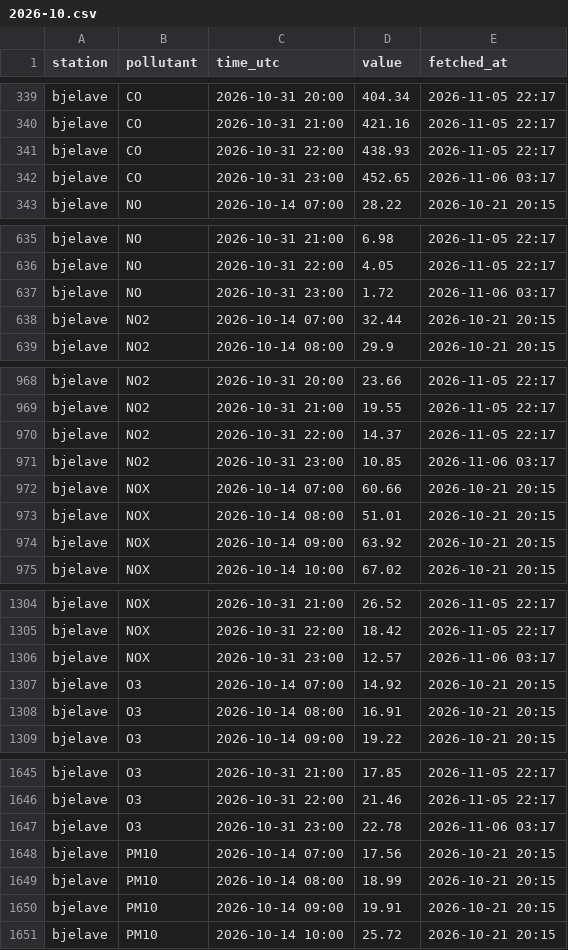
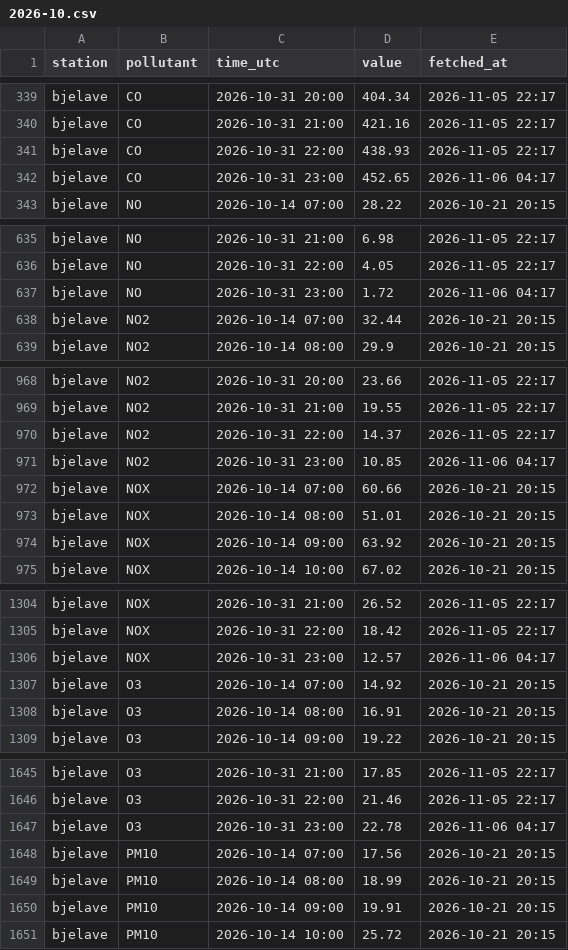
Before and after one commit to bbasic1/ZagadjenjeSA, a CSV file: data/fhmz/2026-10.csv, drawn as a sheet; only a part is shown, gaps mark what is left out; the diff covers the shown part only.

```diff
--- a/data/fhmz/2026-10.csv
+++ b/data/fhmz/2026-10.csv
@@ -341,3 +341,3 @@ bjelave,CO,2026-10-31 21:00,421.16,2026-11-05 22:17
 bjelave,CO,2026-10-31 22:00,438.93,2026-11-05 22:17
-bjelave,CO,2026-10-31 23:00,452.65,2026-11-06 03:17
+bjelave,CO,2026-10-31 23:00,452.65,2026-11-06 04:17
 bjelave,NO,2026-10-14 07:00,28.22,2026-10-21 20:15
@@ -636,3 +636,3 @@ bjelave,NO,2026-10-31 21:00,6.98,2026-11-05 22:17
 bjelave,NO,2026-10-31 22:00,4.05,2026-11-05 22:17
-bjelave,NO,2026-10-31 23:00,1.72,2026-11-06 03:17
+bjelave,NO,2026-10-31 23:00,1.72,2026-11-06 04:17
 bjelave,NO2,2026-10-14 07:00,32.44,2026-10-21 20:15
@@ -970,3 +970,3 @@ bjelave,NO2,2026-10-31 21:00,19.55,2026-11-05 22:17
 bjelave,NO2,2026-10-31 22:00,14.37,2026-11-05 22:17
-bjelave,NO2,2026-10-31 23:00,10.85,2026-11-06 03:17
+bjelave,NO2,2026-10-31 23:00,10.85,2026-11-06 04:17
 bjelave,NOX,2026-10-14 07:00,60.66,2026-10-21 20:15
@@ -1305,3 +1305,3 @@ bjelave,NOX,2026-10-31 21:00,26.52,2026-11-05 22:17
 bjelave,NOX,2026-10-31 22:00,18.42,2026-11-05 22:17
-bjelave,NOX,2026-10-31 23:00,12.57,2026-11-06 03:17
+bjelave,NOX,2026-10-31 23:00,12.57,2026-11-06 04:17
 bjelave,O3,2026-10-14 07:00,14.92,2026-10-21 20:15
@@ -1646,3 +1646,3 @@ bjelave,O3,2026-10-31 21:00,17.85,2026-11-05 22:17
 bjelave,O3,2026-10-31 22:00,21.46,2026-11-05 22:17
-bjelave,O3,2026-10-31 23:00,22.78,2026-11-06 03:17
+bjelave,O3,2026-10-31 23:00,22.78,2026-11-06 04:17
 bjelave,PM10,2026-10-14 07:00,17.56,2026-10-21 20:15
```
Also changed, not shown: 39 edited cells elsewhere in this file, data/fhmz/2026-11.csv.
